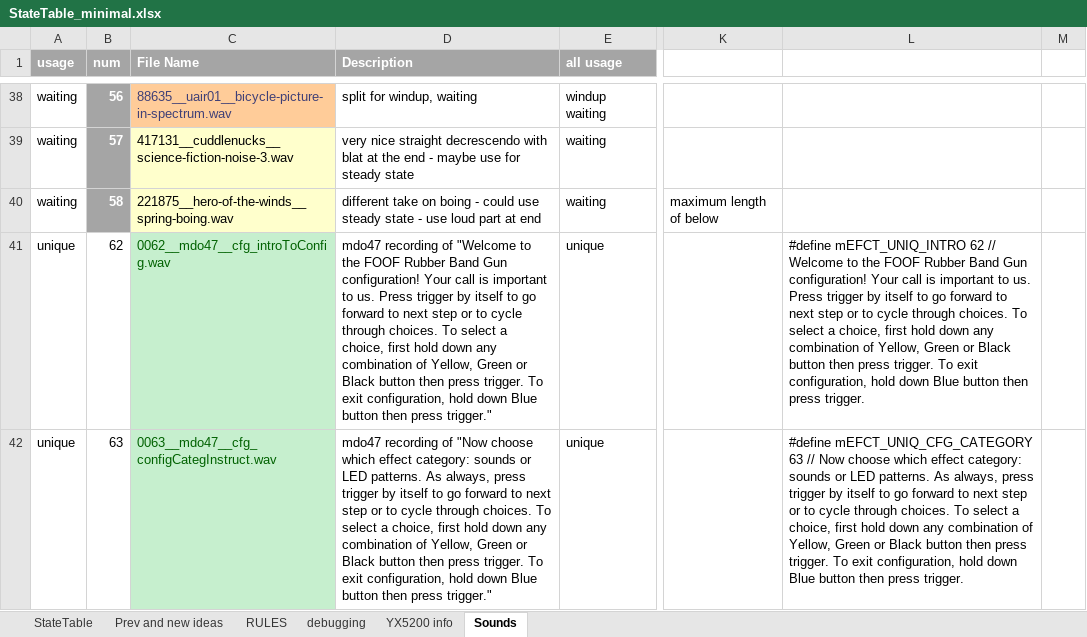
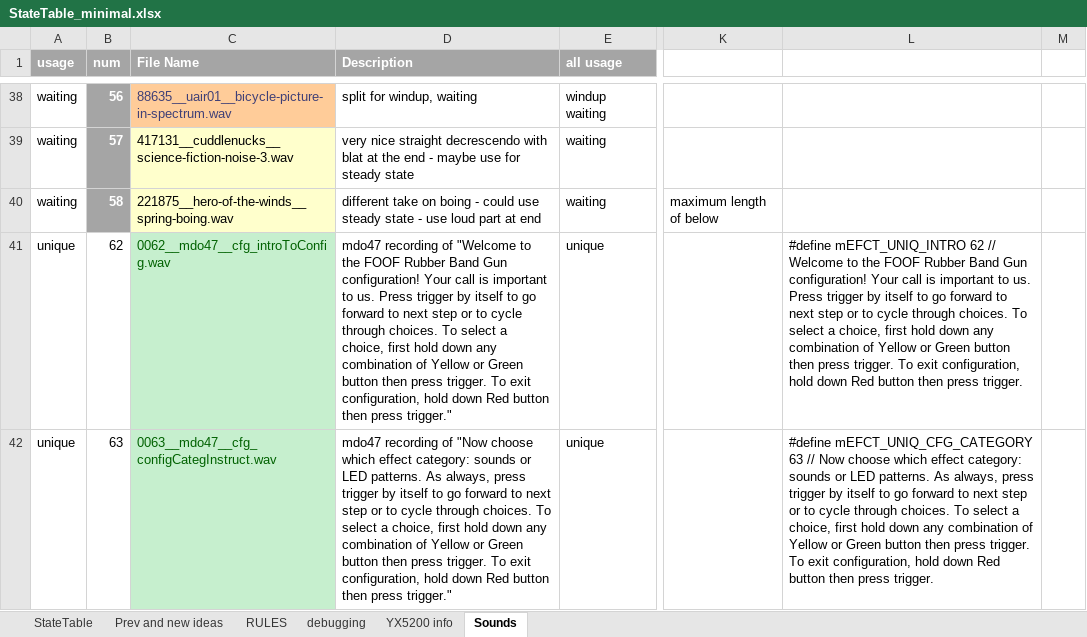
Before and after one commit to Mark-MDO47/RubberBandGun, an Excel workbook: RBG_arduino/StateTable_minimal.xlsx, sheet Sounds, drawn as a sheet; only a part is shown, gaps mark what is left out; values as stored, in another font and other column widths than the file's, no borders; the diff covers the shown part only; the diff names each change by its address in the sheet, - before the commit and + after, or states it on an @@ line.

Commit message:
update scripts for three buttons

```diff
--- a/RBG_arduino/StateTable_minimal.xlsx (sheet Sounds)
+++ b/RBG_arduino/StateTable_minimal.xlsx (sheet Sounds)
-D41 (Description): …combination of Yellow, Green or Black button then press trigger. To exit configuration, hold down Blue button then…
+D41 (Description): …combination of Yellow or Green button then press trigger. To exit configuration, hold down Red button then…
-L41: …combination of Yellow, Green or Black button then press trigger. To exit configuration, hold down Blue button then…
+L41: …combination of Yellow or Green button then press trigger. To exit configuration, hold down Red button then…
-D42 (Description): …combination of Yellow, Green or Black button then press trigger. To exit configuration, hold down Blue button then…
+D42 (Description): …combination of Yellow or Green button then press trigger. To exit configuration, hold down Red button then…
-L42: …combination of Yellow, Green or Black button then press trigger. To exit configuration, hold down Blue button then…
+L42: …combination of Yellow or Green button then press trigger. To exit configuration, hold down Red button then…
```
Also changed, not shown: 10 edited cells and cell formats elsewhere in this sheet, 1 other file.
